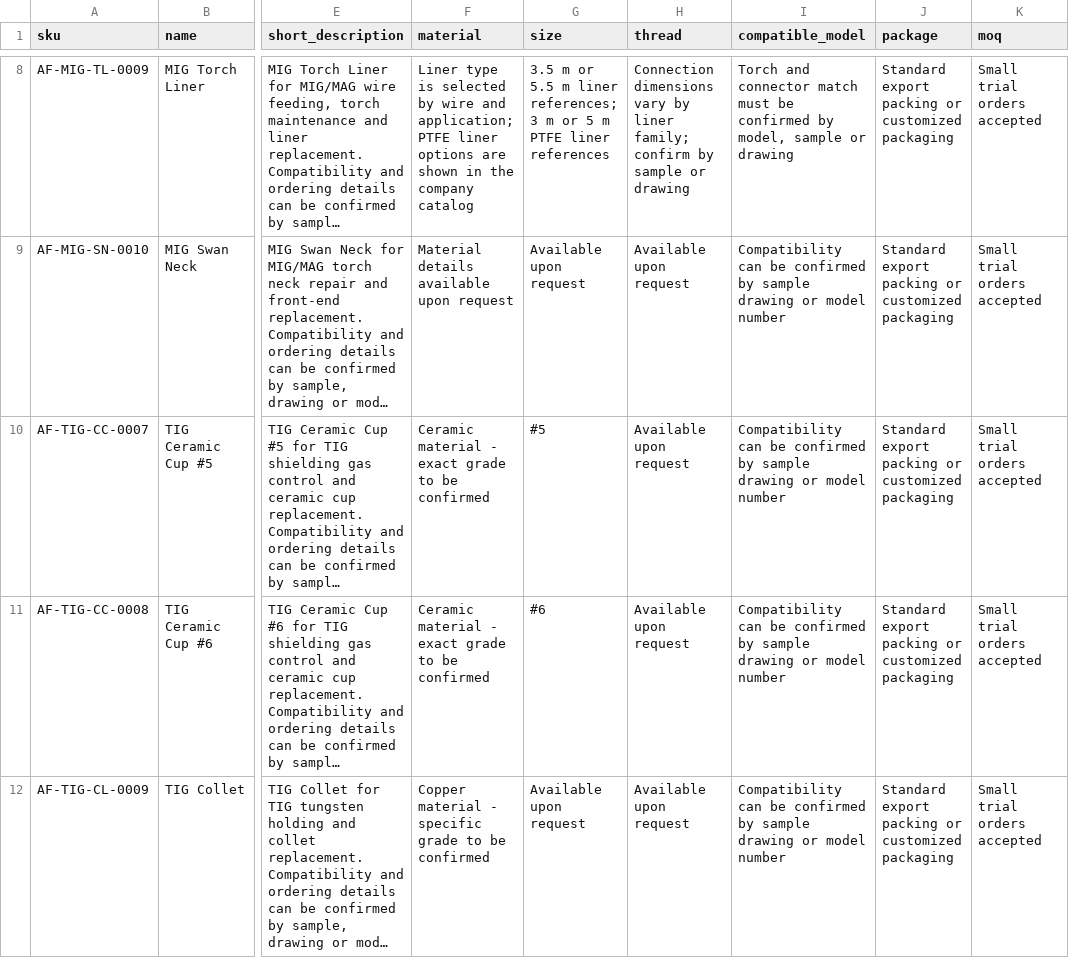
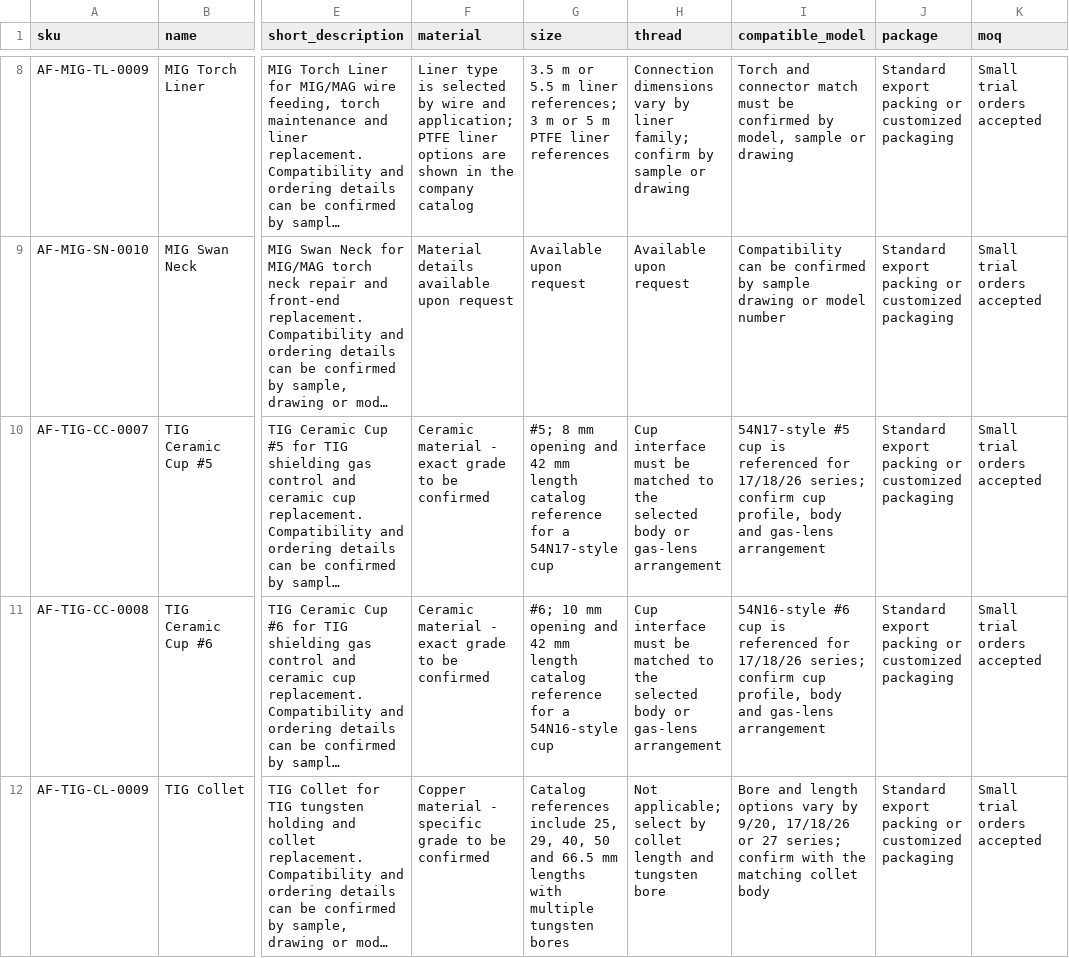
Before and after one commit to 18803076512/arcfort-website, a CSV file: public/downloads/arcfort-public-product-list.csv, drawn as a sheet; only a part is shown, gaps mark what is left out; long unchanged cells end in …; the diff covers the shown part only; the diff names each change by its address in the sheet, - before the commit and + after, or states it on an @@ line.

```diff
--- a/public/downloads/arcfort-public-product-list.csv
+++ b/public/downloads/arcfort-public-product-list.csv
-G10 (size): #5
+G10 (size): #5; 8 mm opening and 42 mm length catalog reference for a 54N17-style cup
-H10:H11 (thread): Available upon request
+H10:H11 (thread): Cup interface must be matched to the selected body or gas-lens arrangement
-I10 (compatible_model): Compatibility can be confirmed by sample drawing or model number
+I10 (compatible_model): 54N17-style #5 cup is referenced for 17/18/26 series; confirm cup profile, body and gas-lens arrangement
-G11 (size): #6
+G11 (size): #6; 10 mm opening and 42 mm length catalog reference for a 54N16-style cup
-I11 (compatible_model): Compatibility can be confirmed by sample drawing or model number
+I11 (compatible_model): 54N16-style #6 cup is referenced for 17/18/26 series; confirm cup profile, body and gas-lens arrangement
-G12 (size): Available upon request
+G12 (size): Catalog references include 25, 29, 40, 50 and 66.5 mm lengths with multiple tungsten bores
-H12 (thread): Available upon request
+H12 (thread): Not applicable; select by collet length and tungsten bore
-I12 (compatible_model): Compatibility can be confirmed by sample drawing or model number
+I12 (compatible_model): Bore and length options vary by 9/20, 17/18/26 or 27 series; confirm with the matching collet body
```
Also changed, not shown: 1 removed row and 18 edited cells elsewhere in this file, data/import/products.csv, data/promotion/campaigns.csv, 16 other files.
